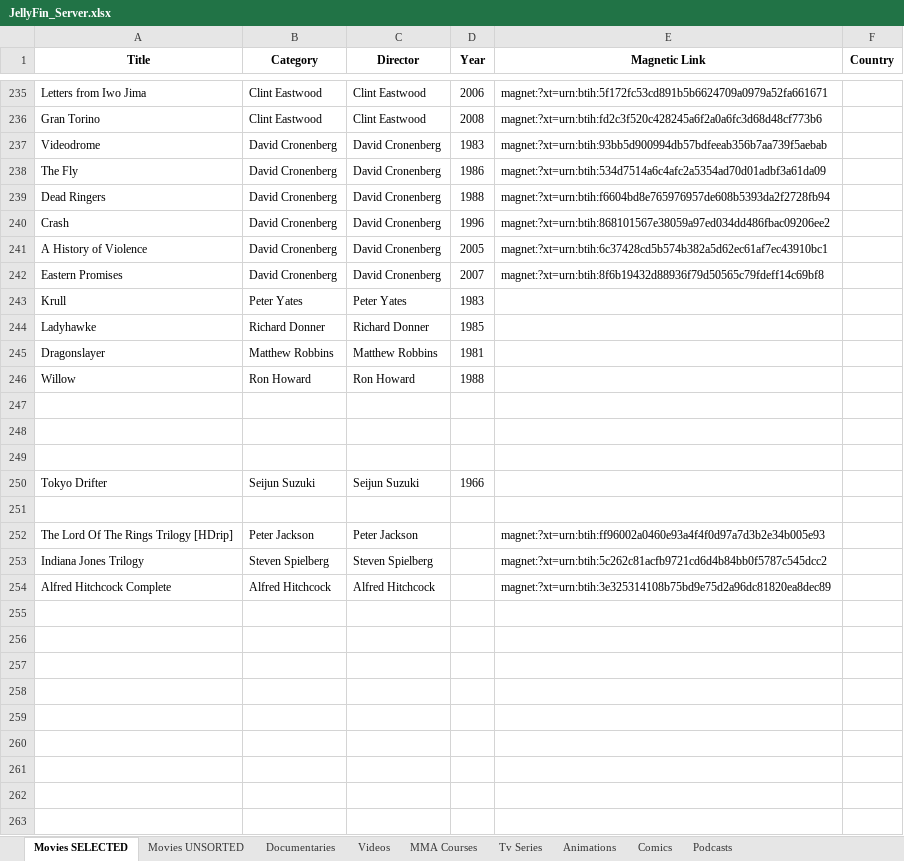
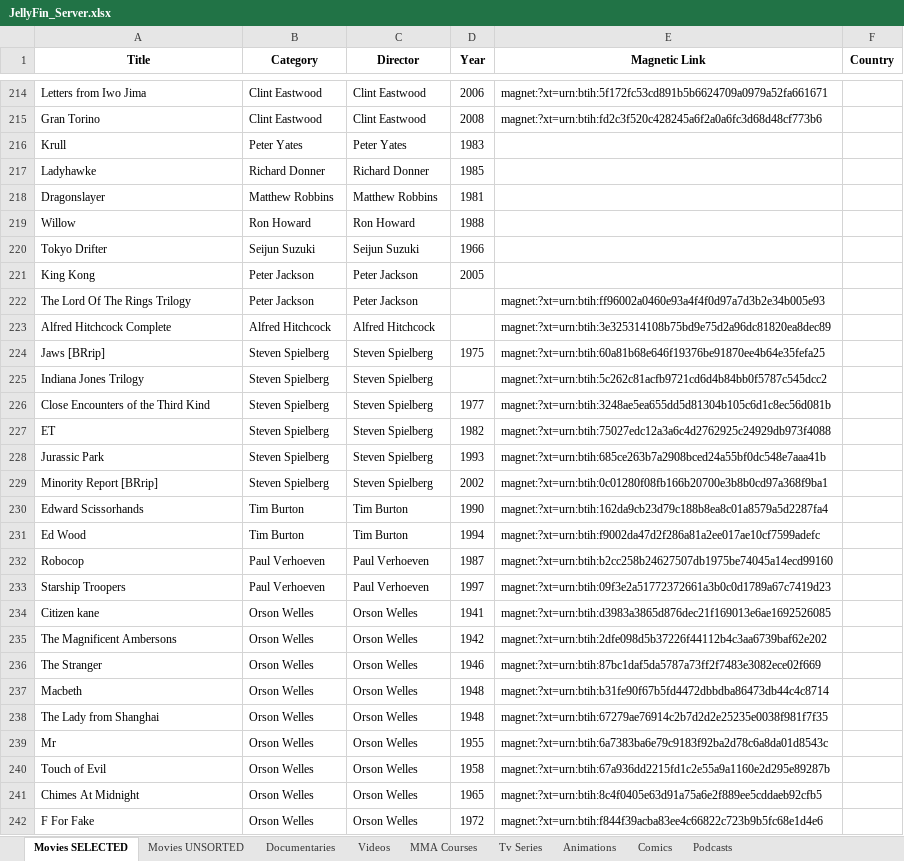
Before and after one commit to GabrielCalheiros/Cinema_Watchlist, an Excel workbook: JellyFin_Server.xlsx, sheet Movies SELECTED, drawn as a sheet; only a part is shown, gaps mark what is left out; values as stored, in another font and other column widths than the file's, no borders; removed rows and columns are numbered as before the commit, all else as after; the diff covers the shown part only; the diff names each change by its address in the sheet, - before the commit and + after, or states it on an @@ line.

```diff
--- a/JellyFin_Server.xlsx (sheet Movies SELECTED)
+++ b/JellyFin_Server.xlsx (sheet Movies SELECTED)
-row 237: Videodrome | David Cronenberg | David Cronenberg | 1983 | magnet:?xt=urn:btih:93bb5d900994db57bdfeeab356b7aa739f5aebab
-row 238: The Fly | David Cronenberg | David Cronenberg | 1986 | magnet:?xt=urn:btih:534d7514a6c4afc2a5354ad70d01adbf3a61da09
-row 239: Dead Ringers | David Cronenberg | David Cronenberg | 1988 | magnet:?xt=urn:btih:f6604bd8e765976957de608b5393da2f2728fb94
-row 240: Crash | David Cronenberg | David Cronenberg | 1996 | magnet:?xt=urn:btih:868101567e38059a97ed034dd486fbac09206ee2
-row 241: A History of Violence | David Cronenberg | David Cronenberg | 2005 | magnet:?xt=urn:btih:6c37428cd5b574b382a5d62ec61af7ec43910bc1
-row 242: Eastern Promises | David Cronenberg | David Cronenberg | 2007 | magnet:?xt=urn:btih:8f6b19432d88936f79d50565c79fdeff14c69bf8
-row 247: (empty)
-row 248: (empty)
-row 249: (empty)
-row 221: (empty)
+row 221: King Kong | Peter Jackson | Peter Jackson | 2005
-A222 (Title): The Lord Of The Rings Trilogy [HDrip]
+A222 (Title): The Lord Of The Rings Trilogy
@@ row 254 moved to row 223: Alfred Hitchcock Complete @@
+row 224: Jaws [BRrip] | Steven Spielberg | Steven Spielberg | 1975 | magnet:?xt=urn:btih:60a81b68e646f19376be91870ee4b64e35fefa25
+row 226: Close Encounters of the Third Kind | Steven Spielberg | Steven Spielberg | 1977 | magnet:?xt=urn:btih:3248ae5ea655dd5d81304b105c6d1c8ec56d081b
+row 227: ET | Steven Spielberg | Steven Spielberg | 1982 | magnet:?xt=urn:btih:75027edc12a3a6c4d2762925c24929db973f4088
+row 228: Jurassic Park | Steven Spielberg | Steven Spielberg | 1993 | magnet:?xt=urn:btih:685ce263b7a2908bced24a55bf0dc548e7aaa41b
+row 229: Minority Report [BRrip] | Steven Spielberg | Steven Spielberg | 2002 | magnet:?xt=urn:btih:0c01280f08fb166b20700e3b8b0cd97a368f9ba1
+row 230: Edward Scissorhands | Tim Burton | Tim Burton | 1990 | magnet:?xt=urn:btih:162da9cb23d79c188b8ea8c01a8579a5d2287fa4
+row 231: Ed Wood | Tim Burton | Tim Burton | 1994 | magnet:?xt=urn:btih:f9002da47d2f286a81a2ee017ae10cf7599adefc
+row 232: Robocop | Paul Verhoeven | Paul Verhoeven | 1987 | magnet:?xt=urn:btih:b2cc258b24627507db1975be74045a14ecd99160
+row 233: Starship Troopers | Paul Verhoeven | Paul Verhoeven | 1997 | magnet:?xt=urn:btih:09f3e2a51772372661a3b0c0d1789a67c7419d23
+row 234: Citizen kane | Orson Welles | Orson Welles | 1941 | magnet:?xt=urn:btih:d3983a3865d876dec21f169013e6ae1692526085
+row 235: The Magnificent Ambersons | Orson Welles | Orson Welles | 1942 | magnet:?xt=urn:btih:2dfe098d5b37226f44112b4c3aa6739baf62e202
+row 236: The Stranger | Orson Welles | Orson Welles | 1946 | magnet:?xt=urn:btih:87bc1daf5da5787a73ff2f7483e3082ece02f669
+row 237: Macbeth | Orson Welles | Orson Welles | 1948 | magnet:?xt=urn:btih:b31fe90f67b5fd4472dbbdba86473db44c4c8714
+row 238: The Lady from Shanghai | Orson Welles | Orson Welles | 1948 | magnet:?xt=urn:btih:67279ae76914c2b7d2d2e25235e0038f981f7f35
+row 239: Mr | Orson Welles | Orson Welles | 1955 | magnet:?xt=urn:btih:6a7383ba6e79c9183f92ba2d78c6a8da01d8543c
+row 240: Touch of Evil | Orson Welles | Orson Welles | 1958 | magnet:?xt=urn:btih:67a936dd2215fd1c2e55a9a1160e2d295e89287b
+row 241: Chimes At Midnight | Orson Welles | Orson Welles | 1965 | magnet:?xt=urn:btih:8c4f0405e63d91a75a6e2f889ee5cddaeb92cfb5
+row 242: F For Fake | Orson Welles | Orson Welles | 1972 | magnet:?xt=urn:btih:f844f39acba83ee4c66822c723b9b5fc68e1d4e6
```
Also changed, not shown: 20 added rows and 21 removed rows elsewhere in this sheet, sheet Movies UNSORTED, sheet Animations, addLater/Film_Noirmovies.xlsx, addLater/Parabellum.xlsx, 7 other files.
